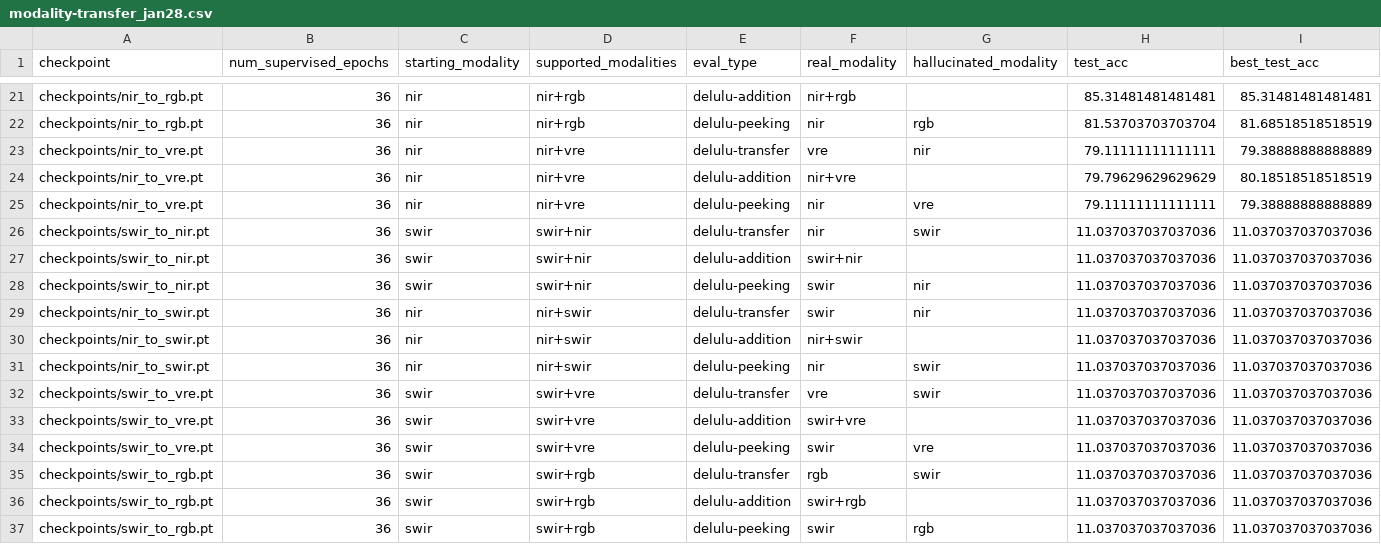
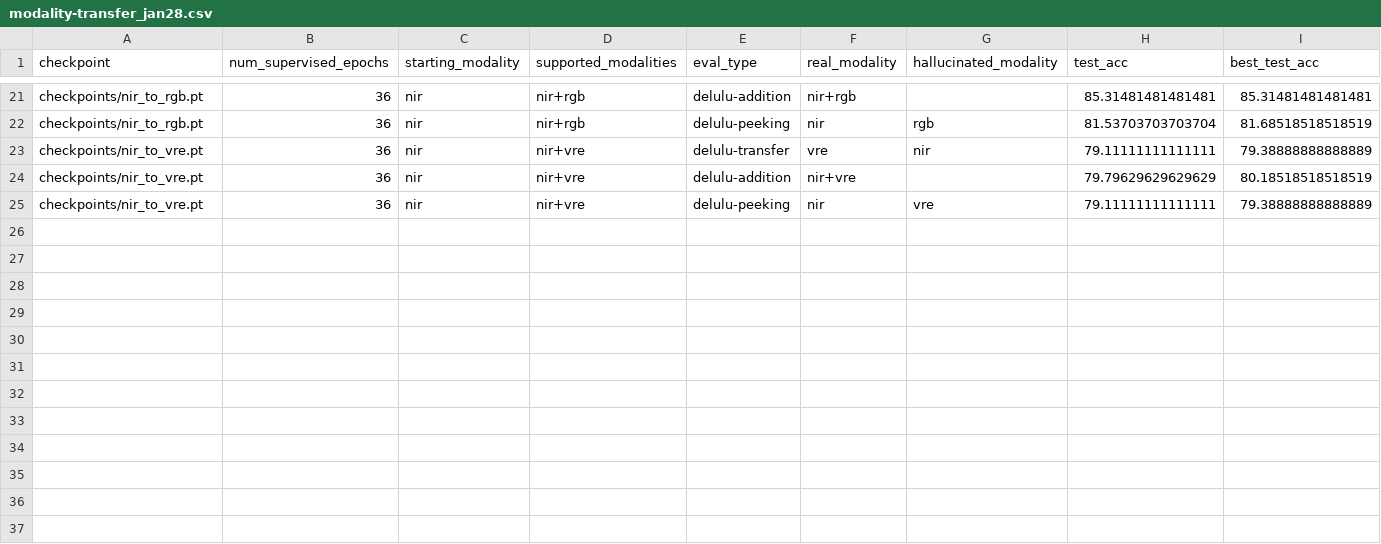
Before and after one commit to timgzhou/ever-changing-modality, a CSV file: res/modality-transfer_jan28.csv, drawn as a sheet; only a part is shown, gaps mark what is left out; the diff names each change by its address in the sheet, - before the commit and + after, or states it on an @@ line.

Commit message:
deleted corrupted rows

```diff
--- a/res/modality-transfer_jan28.csv
+++ b/res/modality-transfer_jan28.csv
-row 26: checkpoints/swir_to_nir.pt | 36 | swir | swir+nir | delulu-transfer | nir | swir | 11.037037037037036 | 11.037037037037036
-row 27: checkpoints/swir_to_nir.pt | 36 | swir | swir+nir | delulu-addition | swir+nir |  | 11.037037037037036 | 11.037037037037036
-row 28: checkpoints/swir_to_nir.pt | 36 | swir | swir+nir | delulu-peeking | swir | nir | 11.037037037037036 | 11.037037037037036
-row 29: checkpoints/nir_to_swir.pt | 36 | nir | nir+swir | delulu-transfer | swir | nir | 11.037037037037036 | 11.037037037037036
-row 30: checkpoints/nir_to_swir.pt | 36 | nir | nir+swir | delulu-addition | nir+swir |  | 11.037037037037036 | 11.037037037037036
-row 31: checkpoints/nir_to_swir.pt | 36 | nir | nir+swir | delulu-peeking | nir | swir | 11.037037037037036 | 11.037037037037036
-row 32: checkpoints/swir_to_vre.pt | 36 | swir | swir+vre | delulu-transfer | vre | swir | 11.037037037037036 | 11.037037037037036
-row 33: checkpoints/swir_to_vre.pt | 36 | swir | swir+vre | delulu-addition | swir+vre |  | 11.037037037037036 | 11.037037037037036
-row 34: checkpoints/swir_to_vre.pt | 36 | swir | swir+vre | delulu-peeking | swir | vre | 11.037037037037036 | 11.037037037037036
-row 35: checkpoints/swir_to_rgb.pt | 36 | swir | swir+rgb | delulu-transfer | rgb | swir | 11.037037037037036 | 11.037037037037036
-row 36: checkpoints/swir_to_rgb.pt | 36 | swir | swir+rgb | delulu-addition | swir+rgb |  | 11.037037037037036 | 11.037037037037036
-row 37: checkpoints/swir_to_rgb.pt | 36 | swir | swir+rgb | delulu-peeking | swir | rgb | 11.037037037037036 | 11.037037037037036
```
